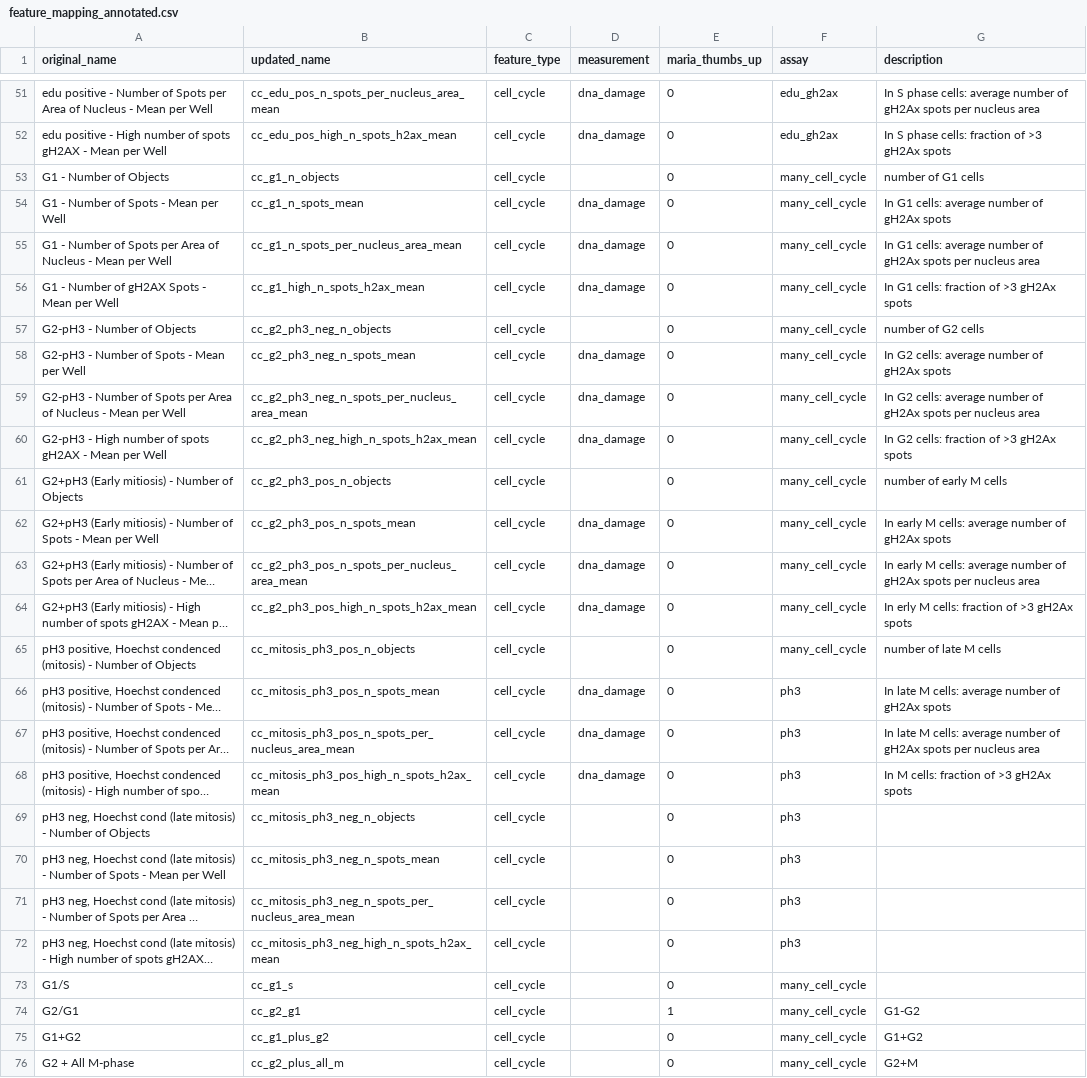
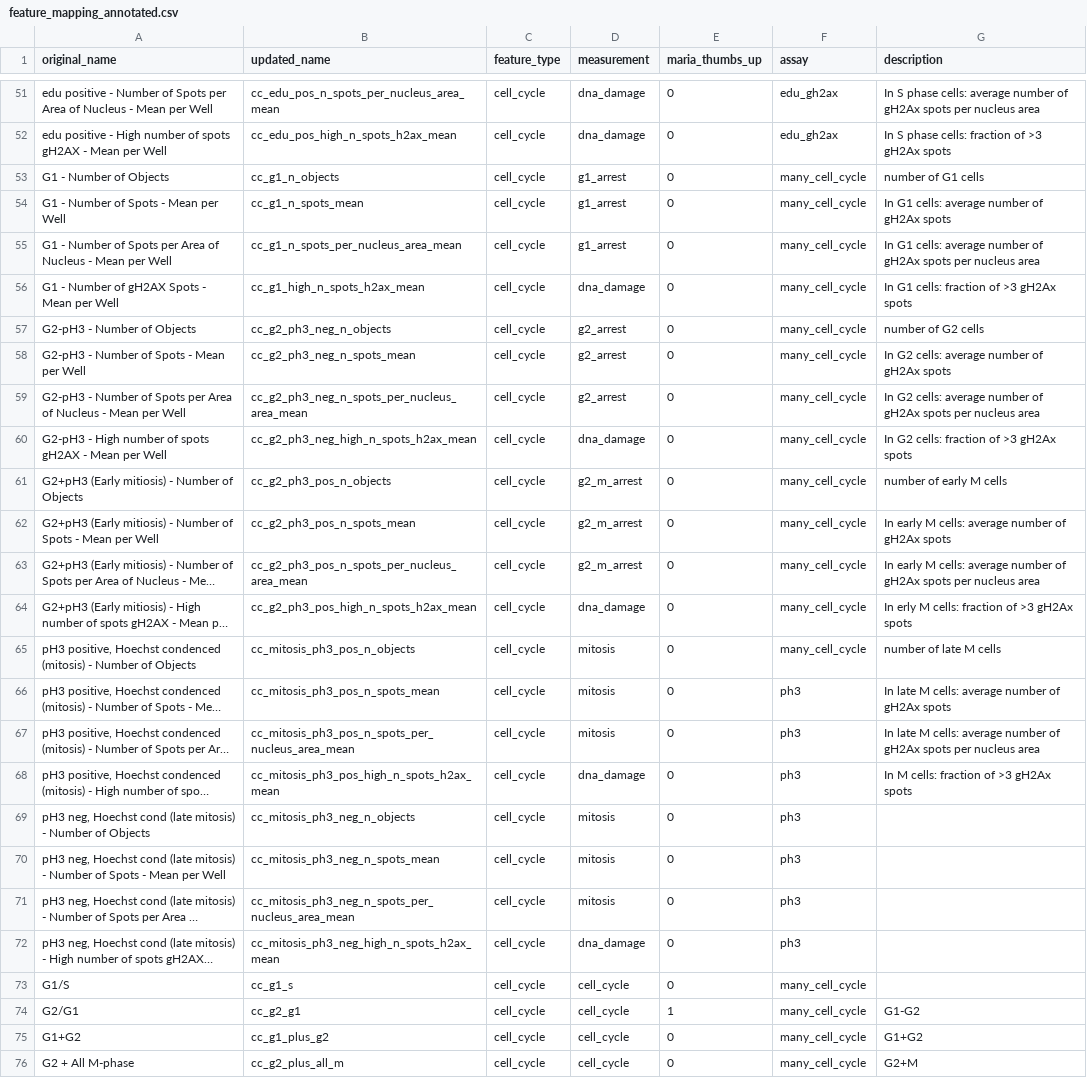
Before and after one commit to broadinstitute/cell-health, a CSV file: 1.generate-profiles/data/labels/feature_mapping_annotated.csv, drawn as a sheet; only a part is shown, gaps mark what is left out; long unchanged cells end in …; the diff covers the shown part only; the diff names each change by its address in the sheet, - before the commit and + after, or states it on an @@ line.

Commit message:
update measurement column in feature annotation

```diff
--- a/1.generate-profiles/data/labels/feature_mapping_annotated.csv
+++ b/1.generate-profiles/data/labels/feature_mapping_annotated.csv
-D53 (measurement): (empty)
+D53 (measurement): g1_arrest
-D54:D55 (measurement): dna_damage
+D54:D55 (measurement): g1_arrest
-D57 (measurement): (empty)
+D57 (measurement): g2_arrest
-D58:D59 (measurement): dna_damage
+D58:D59 (measurement): g2_arrest
-D61 (measurement): (empty)
+D61 (measurement): g2_m_arrest
-D62:D63 (measurement): dna_damage
+D62:D63 (measurement): g2_m_arrest
-D65 (measurement): (empty)
+D65 (measurement): mitosis
-D66:D67 (measurement): dna_damage
+D66:D67 (measurement): mitosis
-D69:D71 (measurement): (empty)
+D69:D71 (measurement): mitosis
-D72 (measurement): (empty)
+D72 (measurement): dna_damage
-D73:D76 (measurement): (empty)
+D73:D76 (measurement): cell_cycle
```
Also changed, not shown: 18 edited cells elsewhere in this file.
